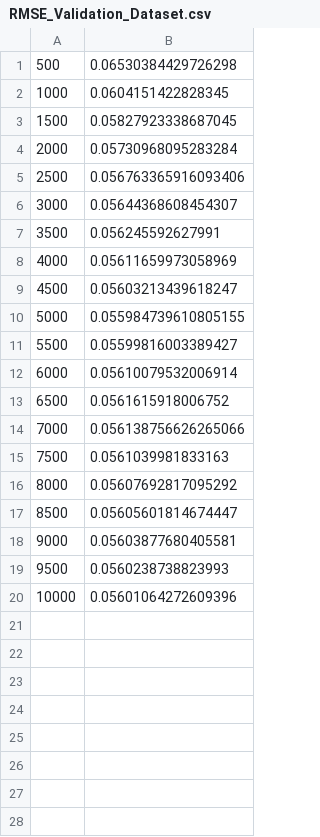
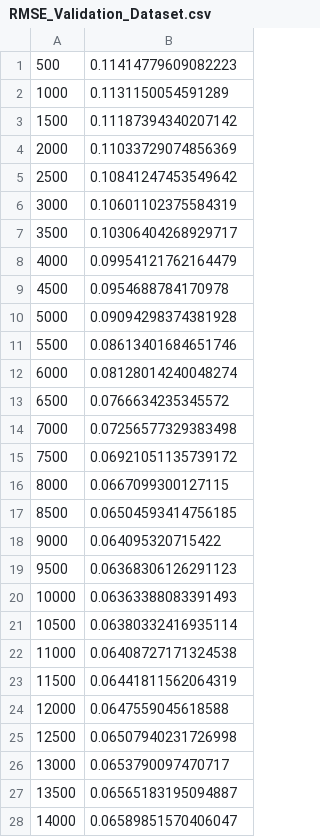
Before and after one commit to Jake-Russell/java-neural-network, a CSV file: CSV/RMSE_Validation_Dataset.csv, drawn as a sheet; only a part is shown; the diff covers the shown part only.

```diff
--- a/CSV/RMSE_Validation_Dataset.csv
+++ b/CSV/RMSE_Validation_Dataset.csv
@@ -1,20 +1,28 @@
-500, 0.06530384429726298
-1000, 0.0604151422828345
-1500, 0.05827923338687045
-2000, 0.05730968095283284
-2500, 0.056763365916093406
-3000, 0.05644368608454307
-3500, 0.056245592627991
-4000, 0.05611659973058969
-4500, 0.05603213439618247
-5000, 0.055984739610805155
-5500, 0.05599816003389427
-6000, 0.05610079532006914
-6500, 0.0561615918006752
-7000, 0.056138756626265066
-7500, 0.0561039981833163
-8000, 0.05607692817095292
-8500, 0.05605601814674447
-9000, 0.05603877680405581
-9500, 0.0560238738823993
-10000, 0.05601064272609396
+500, 0.11414779609082223
+1000, 0.1131150054591289
+1500, 0.11187394340207142
+2000, 0.11033729074856369
+2500, 0.10841247453549642
+3000, 0.10601102375584319
+3500, 0.10306404268929717
+4000, 0.09954121762164479
+4500, 0.0954688784170978
+5000, 0.09094298374381928
+5500, 0.08613401684651746
+6000, 0.08128014240048274
+6500, 0.0766634235345572
+7000, 0.07256577329383498
+7500, 0.06921051135739172
+8000, 0.0667099300127115
+8500, 0.06504593414756185
+9000, 0.064095320715422
+9500, 0.06368306126291123
+10000, 0.06363388083391493
+10500, 0.06380332416935114
+11000, 0.06408727171324538
+11500, 0.06441811562064319
+12000, 0.0647559045618588
+12500, 0.06507940231726998
+13000, 0.0653790097470717
+13500, 0.06565183195094887
+14000, 0.06589851570406047
```
Also changed, not shown: 72 added rows elsewhere in this file, CSV/Learning_Rate_Change.csv, CSV/Network_Predictions.csv, 17 other files.
